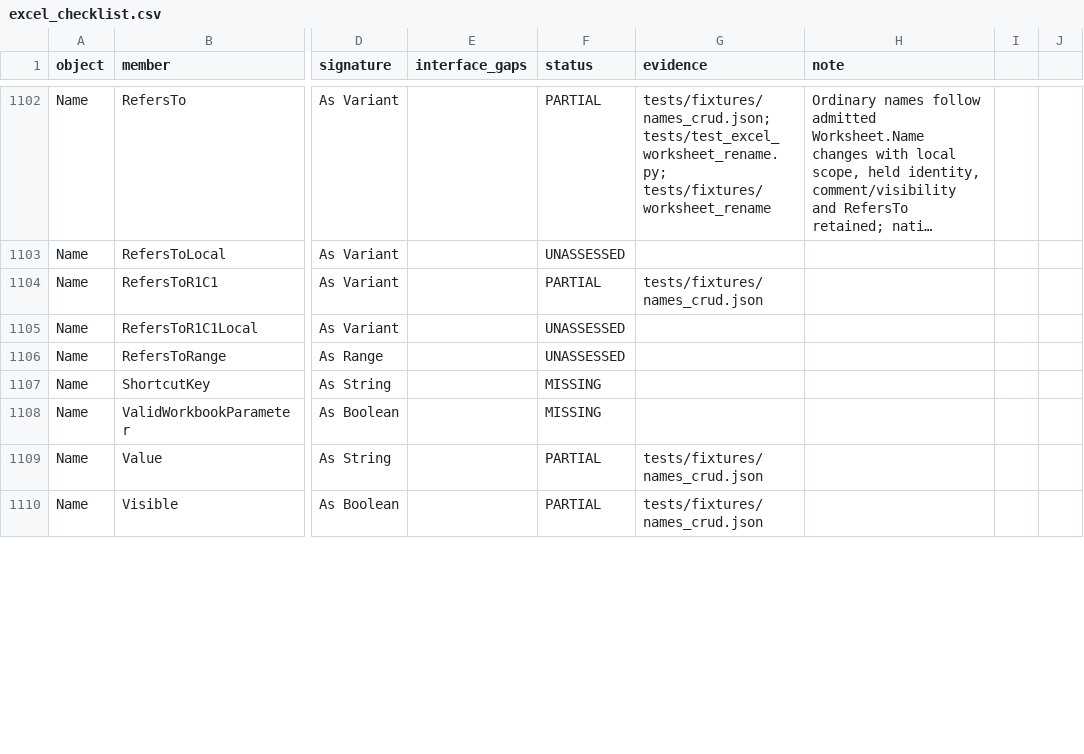
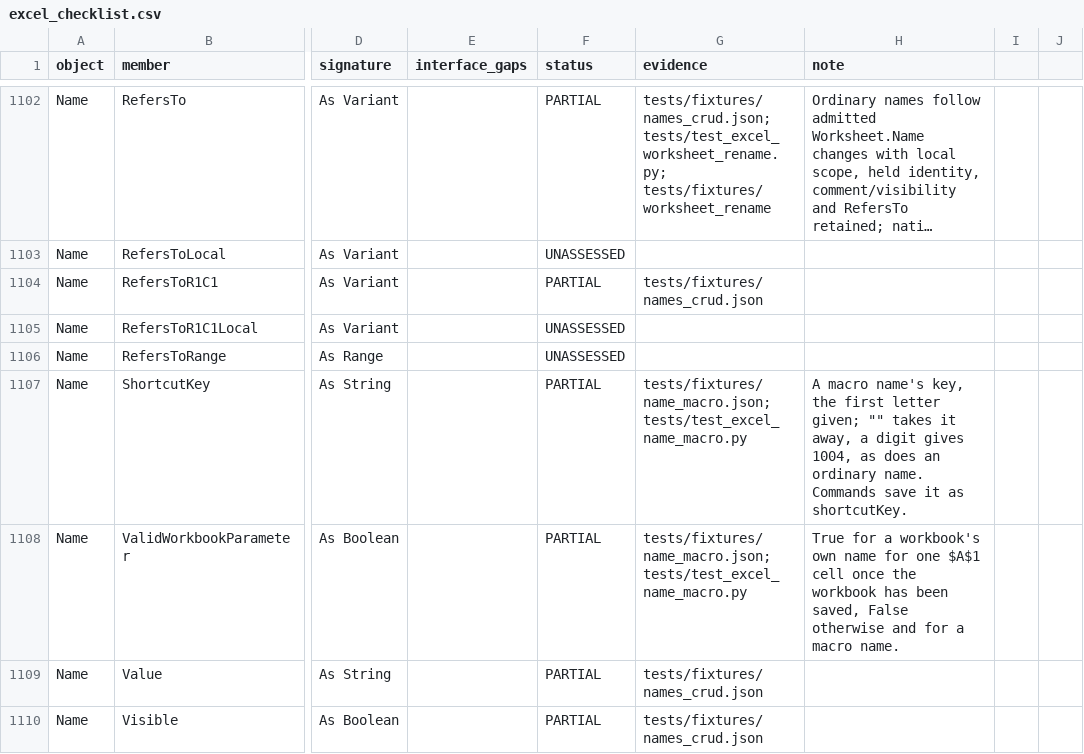
Before and after one commit to WilliamSmithEdward/pyOpenVBA, a CSV file: docs/excel_checklist.csv, drawn as a sheet; only a part is shown, gaps mark what is left out; long unchanged cells end in …; the diff covers the shown part only; the diff names each change by its address in the sheet, - before the commit and + after, or states it on an @@ line.

Commit message:
Read and set a defined name's MacroType, ShortcutKey and Category as Excel does

```diff
--- a/docs/excel_checklist.csv
+++ b/docs/excel_checklist.csv
-F1107:F1108 (status): MISSING
+F1107:F1108 (status): PARTIAL
-G1107:G1108 (evidence): (empty)
+G1107:G1108 (evidence): tests/fixtures/name_macro.json; tests/test_excel_name_macro.py
-H1107 (note): (empty)
+H1107 (note): A macro name's key, the first letter given; "" takes it away, a digit gives 1004, as does an ordinary name. Commands save it as shortcutKey.
-H1108 (note): (empty)
+H1108 (note): True for a workbook's own name for one $A$1 cell once the workbook has been saved, False otherwise and for a macro name.
```
Also changed, not shown: 13 edited cells elsewhere in this file, 7 other files.
